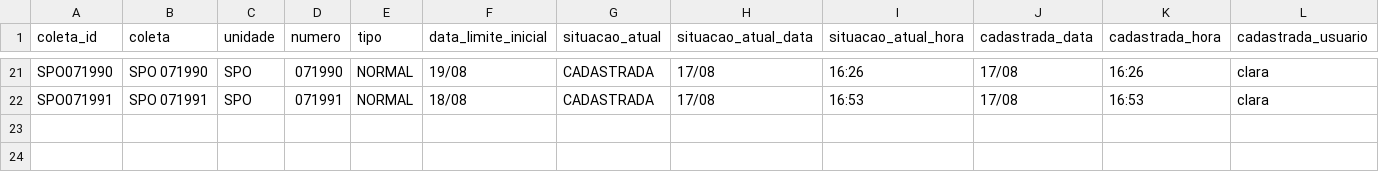
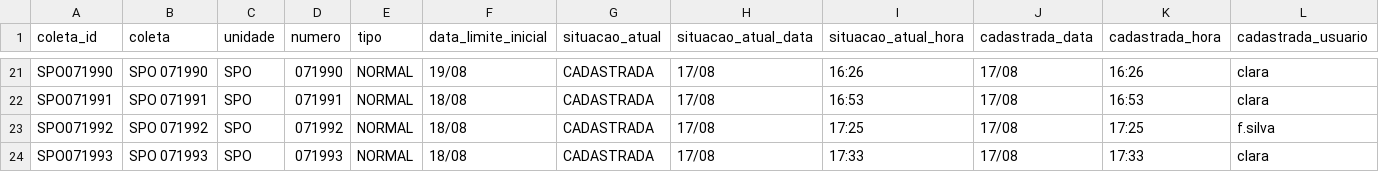
Before and after one commit to binhotransportes15/coletas-ace, a CSV file: dashboard/data/coletas.csv, drawn as a sheet; only a part is shown, gaps mark what is left out; rows hold the shown columns only; the diff names each change by its address in the sheet, - before the commit and + after, or states it on an @@ line.

Commit message:
chore(ace): atualiza projeto 2026-08-17 17:42

```diff
--- a/dashboard/data/coletas.csv
+++ b/dashboard/data/coletas.csv
+row 23: SPO071992 | SPO 071992 | SPO | 071992 | NORMAL | 18/08 | CADASTRADA | 17/08 | 17:25 | 17/08 | 17:25 | f.silva
+row 24: SPO071993 | SPO 071993 | SPO | 071993 | NORMAL | 18/08 | CADASTRADA | 17/08 | 17:33 | 17/08 | 17:33 | clara
```
Also changed, not shown: dashboard/data/agendamentos_225.csv, dashboard/data/coletas_103.csv, 25 other files.
